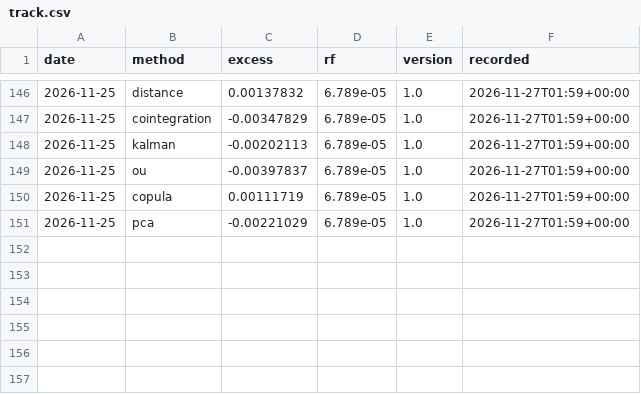
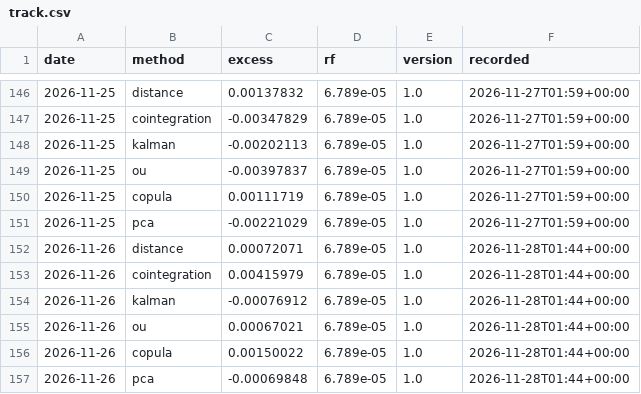
Before and after one commit to nnm-psd/pair_trading, a CSV file: live/track.csv, drawn as a sheet; only a part is shown, gaps mark what is left out.

```diff
--- a/live/track.csv
+++ b/live/track.csv
@@ -151 +151,7 @@ date,method,excess,rf,version,recorded
 2026-11-25,pca,-0.00221029,6.789e-05,1.0,2026-11-27T01:59+00:00
+2026-11-26,distance,0.00072071,6.789e-05,1.0,2026-11-28T01:44+00:00
+2026-11-26,cointegration,0.00415979,6.789e-05,1.0,2026-11-28T01:44+00:00
+2026-11-26,kalman,-0.00076912,6.789e-05,1.0,2026-11-28T01:44+00:00
+2026-11-26,ou,0.00067021,6.789e-05,1.0,2026-11-28T01:44+00:00
+2026-11-26,copula,0.00150022,6.789e-05,1.0,2026-11-28T01:44+00:00
+2026-11-26,pca,-0.00069848,6.789e-05,1.0,2026-11-28T01:44+00:00
```
